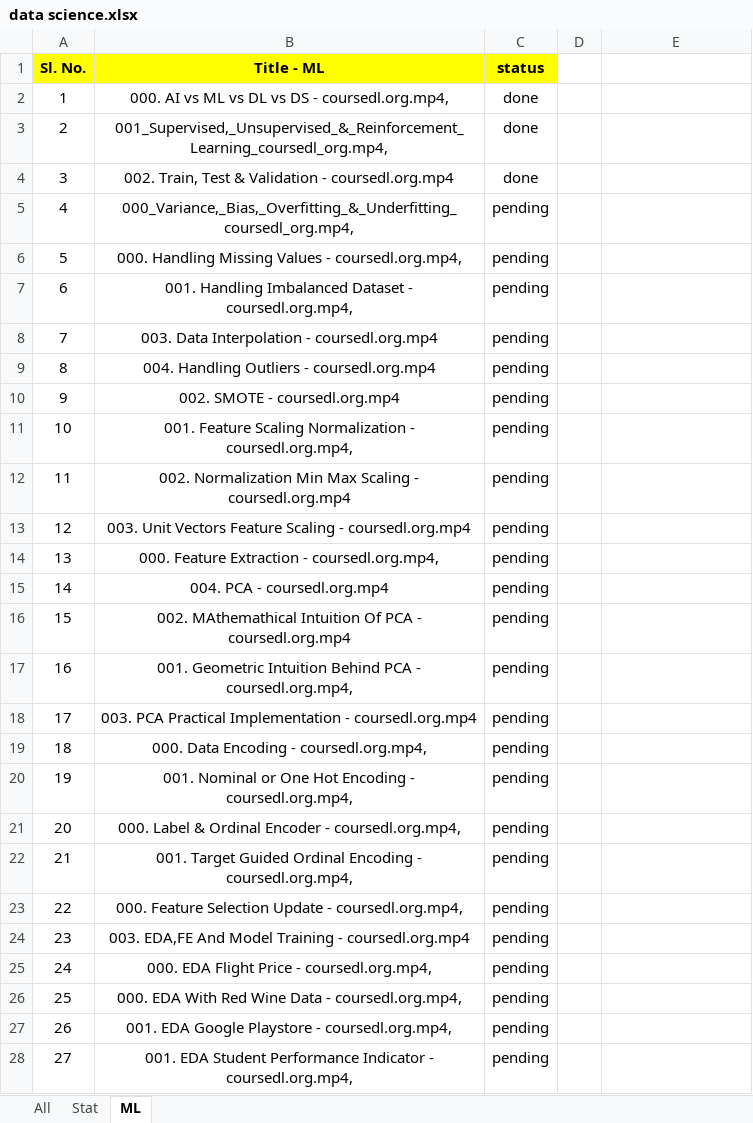
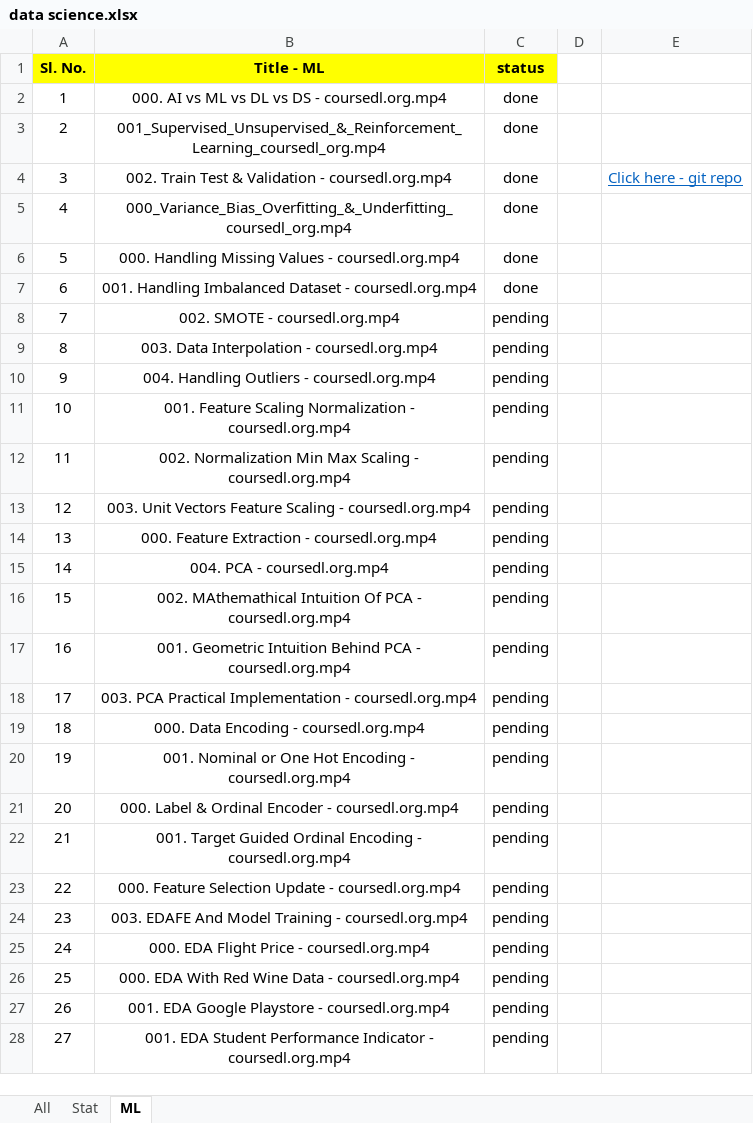
Before and after one commit to aditya301200/Data-Science, an Excel workbook: data science.xlsx, sheet ML, drawn as a sheet; only a part is shown; values as stored, in another font and other column widths than the file's, no borders; conditional formats not drawn; removed rows and columns are numbered as before the commit, all else as after; the diff covers the shown part only; the diff names each change by its address in the sheet, - before the commit and + after, or states it on an @@ line.

```diff
--- a/data science.xlsx (sheet ML)
+++ b/data science.xlsx (sheet ML)
-B2 (Title - ML): 000. AI vs ML vs DL vs DS - coursedl.org.mp4,
+B2 (Title - ML): 000. AI vs ML vs DL vs DS - coursedl.org.mp4
-B3 (Title - ML): 001_Supervised,_Unsupervised_&_Reinforcement_Learning_coursedl_org.mp4,
+B3 (Title - ML): 001_Supervised_Unsupervised_&_Reinforcement_Learning_coursedl_org.mp4
-B4 (Title - ML): 002. Train, Test &…
+B4 (Title - ML): 002. Train Test &…
-E4: (empty)
+E4: Click here - git repo
-B5 (Title - ML): 000_Variance,_Bias,_Overfitting_&_Underfitting_coursedl_org.mp4,
+B5 (Title - ML): 000_Variance_Bias_Overfitting_&_Underfitting_coursedl_org.mp4
-C5:C7 (status): pending
+C5:C7 (status): done
-B6 (Title - ML): …Values - coursedl.org.mp4,
+B6 (Title - ML): …Values - coursedl.org.mp4
-B7 (Title - ML): …Dataset - coursedl.org.mp4,
+B7 (Title - ML): …Dataset - coursedl.org.mp4
+row 8: 7 | 002. SMOTE - coursedl.org.mp4 | pending
-A9 (Sl. No.): 7
+A9 (Sl. No.): 8
-A10 (Sl. No.): 8
+A10 (Sl. No.): 9
-row 10: 9 | 002. SMOTE - coursedl.org.mp4 | pending
-B11 (Title - ML): …Normalization - coursedl.org.mp4,
+B11 (Title - ML): …Normalization - coursedl.org.mp4
-B14 (Title - ML): 000. Feature Extraction - coursedl.org.mp4,
+B14 (Title - ML): 000. Feature Extraction - coursedl.org.mp4
-B17 (Title - ML): …PCA - coursedl.org.mp4,
+B17 (Title - ML): …PCA - coursedl.org.mp4
-B19 (Title - ML): 000. Data Encoding - coursedl.org.mp4,
+B19 (Title - ML): 000. Data Encoding - coursedl.org.mp4
-B20 (Title - ML): …Encoding - coursedl.org.mp4,
+B20 (Title - ML): …Encoding - coursedl.org.mp4
-B21 (Title - ML): …Encoder - coursedl.org.mp4,
+B21 (Title - ML): …Encoder - coursedl.org.mp4
-B22 (Title - ML): …Encoding - coursedl.org.mp4,
+B22 (Title - ML): …Encoding - coursedl.org.mp4
-B23 (Title - ML): …Update - coursedl.org.mp4,
+B23 (Title - ML): …Update - coursedl.org.mp4
-B24 (Title - ML): 003. EDA,FE And Model…
+B24 (Title - ML): 003. EDAFE And Model…
-B25 (Title - ML): 000. EDA Flight Price - coursedl.org.mp4,
+B25 (Title - ML): 000. EDA Flight Price - coursedl.org.mp4
-B26 (Title - ML): …Data - coursedl.org.mp4,
+B26 (Title - ML): …Data - coursedl.org.mp4
-B27 (Title - ML): 001. EDA Google Playstore - coursedl.org.mp4,
+B27 (Title - ML): 001. EDA Google Playstore - coursedl.org.mp4
-B28 (Title - ML): …Indicator - coursedl.org.mp4,
+B28 (Title - ML): …Indicator - coursedl.org.mp4
```
Also changed, not shown: 36 edited cells elsewhere in this sheet, Course resources.xlsx, 18 other files.
